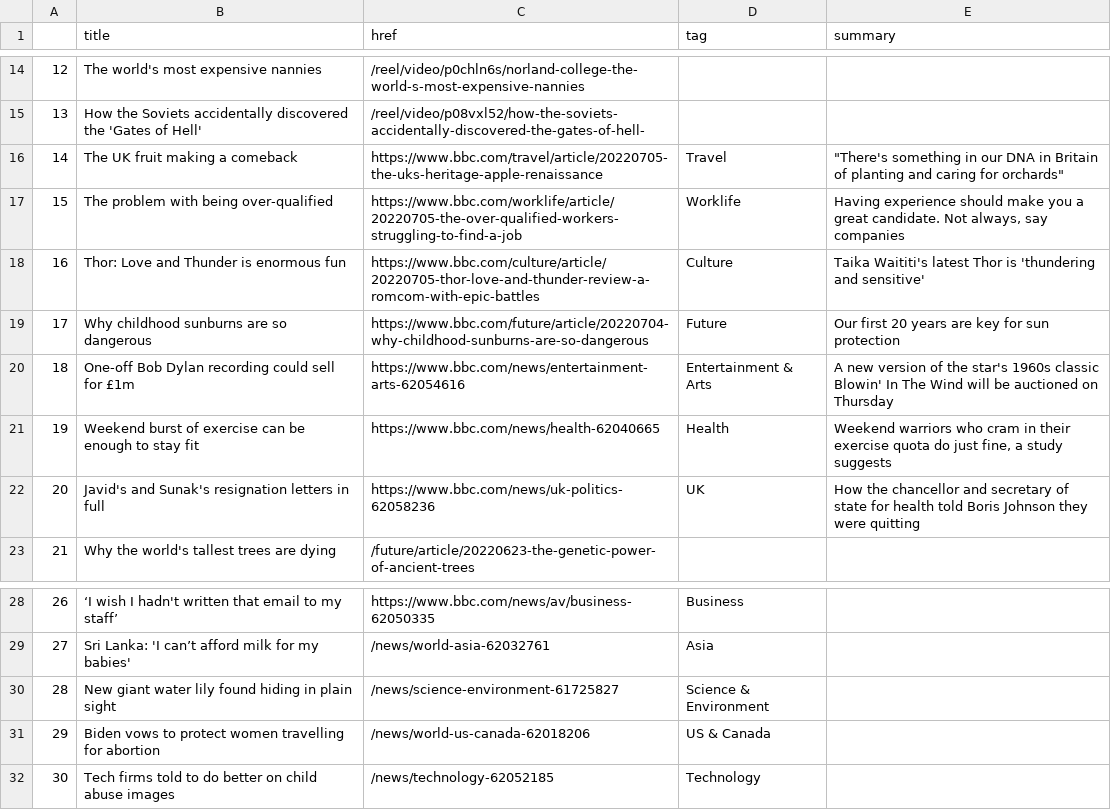
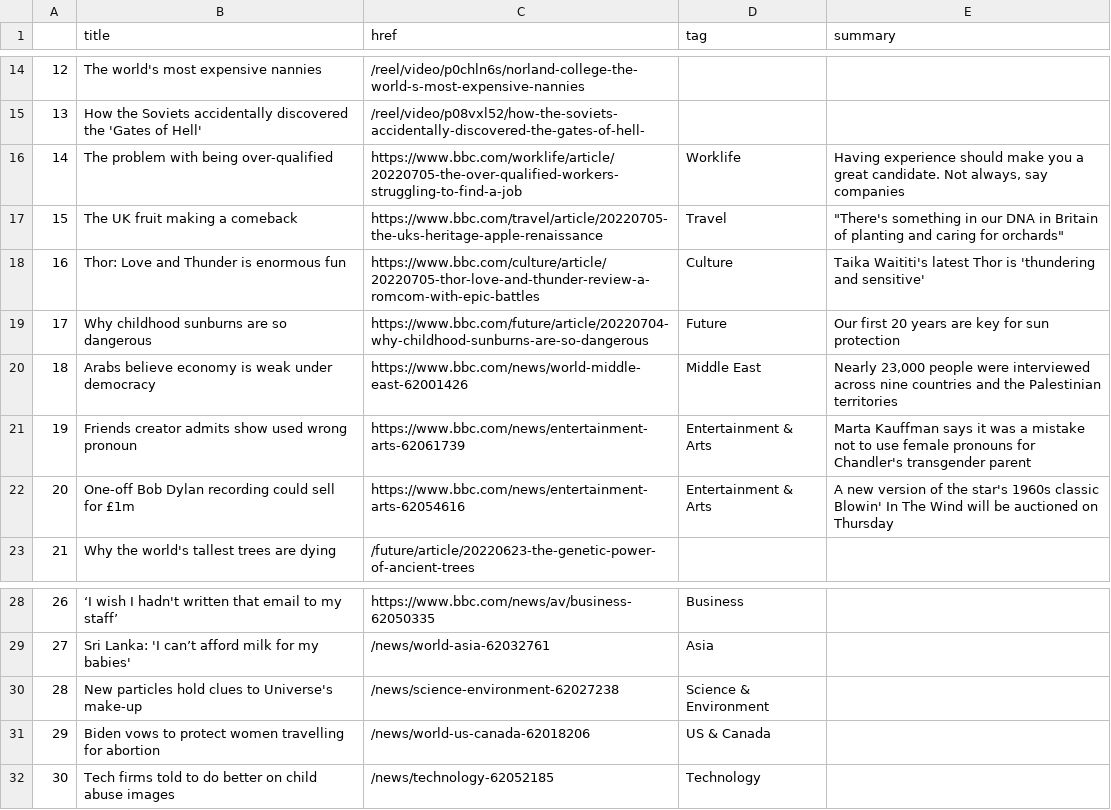
Before and after one commit to msalexford/automatic-scraper, a CSV file: bbc-headlines.csv, drawn as a sheet; only a part is shown, gaps mark what is left out; the diff covers the shown part only.

```diff
--- a/bbc-headlines.csv
+++ b/bbc-headlines.csv
@@ -15,9 +15,9 @@
 13,How the Soviets accidentally discovered the 'Gates of Hell',/reel/video/p08vxl52/how-the-soviets-accidentally-discovered-the-gates-of-hell-,,
-14,The UK fruit making a comeback,https://www.bbc.com/travel/article/20220705-the-uks-heritage-apple-renaissance,Travel,"""There's something in our DNA in Britain of planting and caring for orchards"""
-15,The problem with being over-qualified,https://www.bbc.com/worklife/article/20220705-the-over-qualified-workers-struggling-to-find-a-job,Worklife,"Having experience should make you a great candidate. Not always, say companies"
+14,The problem with being over-qualified,https://www.bbc.com/worklife/article/20220705-the-over-qualified-workers-struggling-to-find-a-job,Worklife,"Having experience should make you a great candidate. Not always, say companies"
+15,The UK fruit making a comeback,https://www.bbc.com/travel/article/20220705-the-uks-heritage-apple-renaissance,Travel,"""There's something in our DNA in Britain of planting and caring for orchards"""
 16,Thor: Love and Thunder is enormous fun,https://www.bbc.com/culture/article/20220705-thor-love-and-thunder-review-a-romcom-with-epic-battles,Culture,Taika Waititi's latest Thor is 'thundering and sensitive'
 17,Why childhood sunburns are so dangerous,https://www.bbc.com/future/article/20220704-why-childhood-sunburns-are-so-dangerous,Future,Our first 20 years are key for sun protection
-18,One-off Bob Dylan recording could sell for £1m,https://www.bbc.com/news/entertainment-arts-62054616,Entertainment & Arts,A new version of the star's 1960s classic Blowin' In The Wind will be auctioned on Thursday
-19,Weekend burst of exercise can be enough to stay fit,https://www.bbc.com/news/health-62040665,Health,"Weekend warriors who cram in their exercise quota do just fine, a study suggests"
-20,Javid's and Sunak's resignation letters in full,https://www.bbc.com/news/uk-politics-62058236,UK,How the chancellor and secretary of state for health told Boris Johnson they were quitting
+18,Arabs believe economy is weak under democracy,https://www.bbc.com/news/world-middle-east-62001426,Middle East,"Nearly 23,000 people were interviewed across nine countries and the Palestinian territories"
+19,Friends creator admits show used wrong pronoun,https://www.bbc.com/news/entertainment-arts-62061739,Entertainment & Arts,Marta Kauffman says it was a mistake not to use female pronouns for Chandler's transgender parent
+20,One-off Bob Dylan recording could sell for £1m,https://www.bbc.com/news/entertainment-arts-62054616,Entertainment & Arts,A new version of the star's 1960s classic Blowin' In The Wind will be auctioned on Thursday
 21,Why the world's tallest trees are dying,/future/article/20220623-the-genetic-power-of-ancient-trees,,
@@ -29,3 +29,3 @@
 27,Sri Lanka: 'I can’t afford milk for my babies',/news/world-asia-62032761,Asia,
-28,New giant water lily found hiding in plain sight,/news/science-environment-61725827,Science & Environment,
+28,New particles hold clues to Universe's make-up,/news/science-environment-62027238,Science & Environment,
 29,Biden vows to protect women travelling for abortion,/news/world-us-canada-62018206,US & Canada,
```
Also changed, not shown: 13 edited cells elsewhere in this file.
